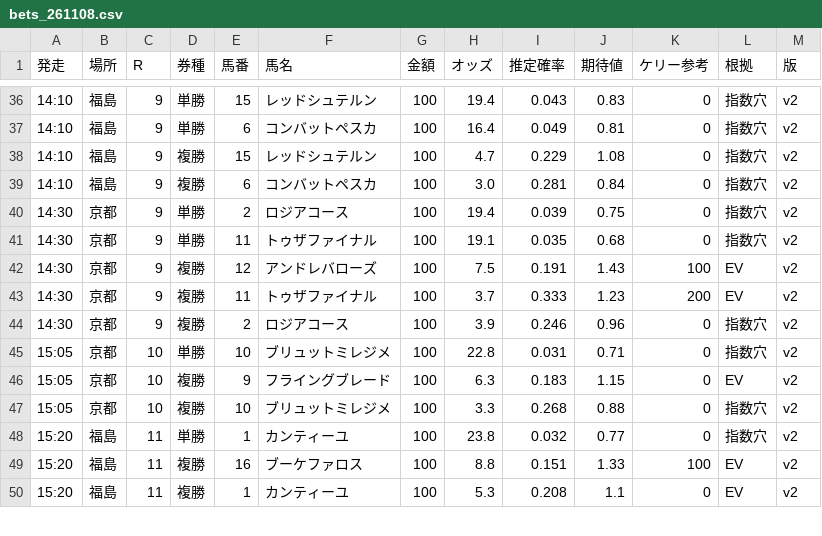
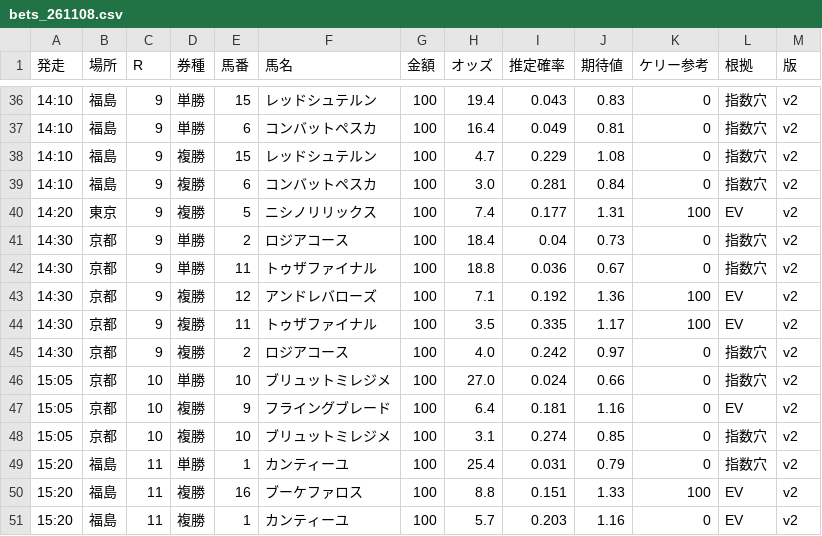
Before and after one commit to notk0618-code/keiba-dashboard, a CSV file: bets_261108.csv, drawn as a sheet; only a part is shown, gaps mark what is left out; the diff covers the shown part only.

```diff
--- a/bets_261108.csv
+++ b/bets_261108.csv
@@ -39,12 +39,13 @@
 14:10,福島,9,複勝,6,コンバットペスカ,100,3.0,0.281,0.84,0,指数穴,v2
-14:30,京都,9,単勝,2,ロジアコース,100,19.4,0.039,0.75,0,指数穴,v2
-14:30,京都,9,単勝,11,トゥザファイナル,100,19.1,0.035,0.68,0,指数穴,v2
-14:30,京都,9,複勝,12,アンドレバローズ,100,7.5,0.191,1.43,100,EV,v2
-14:30,京都,9,複勝,11,トゥザファイナル,100,3.7,0.333,1.23,200,EV,v2
-14:30,京都,9,複勝,2,ロジアコース,100,3.9,0.246,0.96,0,指数穴,v2
-15:05,京都,10,単勝,10,ブリュットミレジメ,100,22.8,0.031,0.71,0,指数穴,v2
-15:05,京都,10,複勝,9,フライングブレード,100,6.3,0.183,1.15,0,EV,v2
-15:05,京都,10,複勝,10,ブリュットミレジメ,100,3.3,0.268,0.88,0,指数穴,v2
-15:20,福島,11,単勝,1,カンティーユ,100,23.8,0.032,0.77,0,指数穴,v2
+14:20,東京,9,複勝,5,ニシノリリックス,100,7.4,0.177,1.31,100,EV,v2
+14:30,京都,9,単勝,2,ロジアコース,100,18.4,0.04,0.73,0,指数穴,v2
+14:30,京都,9,単勝,11,トゥザファイナル,100,18.8,0.036,0.67,0,指数穴,v2
+14:30,京都,9,複勝,12,アンドレバローズ,100,7.1,0.192,1.36,100,EV,v2
+14:30,京都,9,複勝,11,トゥザファイナル,100,3.5,0.335,1.17,100,EV,v2
+14:30,京都,9,複勝,2,ロジアコース,100,4.0,0.242,0.97,0,指数穴,v2
+15:05,京都,10,単勝,10,ブリュットミレジメ,100,27.0,0.024,0.66,0,指数穴,v2
+15:05,京都,10,複勝,9,フライングブレード,100,6.4,0.181,1.16,0,EV,v2
+15:05,京都,10,複勝,10,ブリュットミレジメ,100,3.1,0.274,0.85,0,指数穴,v2
+15:20,福島,11,単勝,1,カンティーユ,100,25.4,0.031,0.79,0,指数穴,v2
 15:20,福島,11,複勝,16,ブーケファロス,100,8.8,0.151,1.33,100,EV,v2
-15:20,福島,11,複勝,1,カンティーユ,100,5.3,0.208,1.1,0,EV,v2
+15:20,福島,11,複勝,1,カンティーユ,100,5.7,0.203,1.16,0,EV,v2
```
Also changed, not shown: 1 removed row and 28 edited cells elsewhere in this file, 4 other files.
